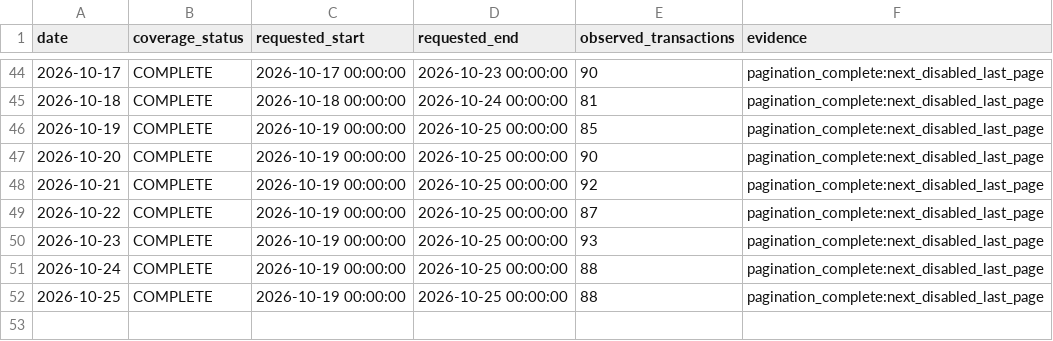
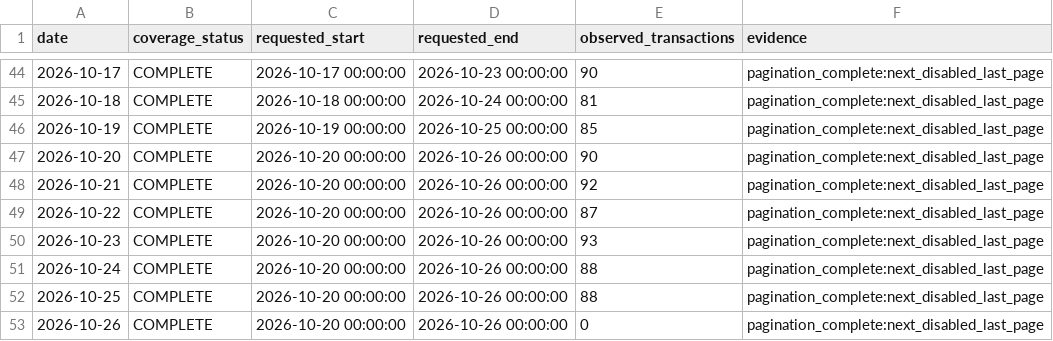
Before and after one commit to peachpin/fueldashboard, a CSV file: data/raw/ujb_coverage_manifest.csv, drawn as a sheet; only a part is shown, gaps mark what is left out.

```diff
--- a/data/raw/ujb_coverage_manifest.csv
+++ b/data/raw/ujb_coverage_manifest.csv
@@ -46,7 +46,8 @@ date,coverage_status,requested_start,requested_end,observed_transactions,evidenc
 2026-10-19,COMPLETE,2026-10-19 00:00:00,2026-10-25 00:00:00,85,pagination_complete:next_disabled_last_page
-2026-10-20,COMPLETE,2026-10-19 00:00:00,2026-10-25 00:00:00,90,pagination_complete:next_disabled_last_page
-2026-10-21,COMPLETE,2026-10-19 00:00:00,2026-10-25 00:00:00,92,pagination_complete:next_disabled_last_page
-2026-10-22,COMPLETE,2026-10-19 00:00:00,2026-10-25 00:00:00,87,pagination_complete:next_disabled_last_page
-2026-10-23,COMPLETE,2026-10-19 00:00:00,2026-10-25 00:00:00,93,pagination_complete:next_disabled_last_page
-2026-10-24,COMPLETE,2026-10-19 00:00:00,2026-10-25 00:00:00,88,pagination_complete:next_disabled_last_page
-2026-10-25,COMPLETE,2026-10-19 00:00:00,2026-10-25 00:00:00,88,pagination_complete:next_disabled_last_page
+2026-10-20,COMPLETE,2026-10-20 00:00:00,2026-10-26 00:00:00,90,pagination_complete:next_disabled_last_page
+2026-10-21,COMPLETE,2026-10-20 00:00:00,2026-10-26 00:00:00,92,pagination_complete:next_disabled_last_page
+2026-10-22,COMPLETE,2026-10-20 00:00:00,2026-10-26 00:00:00,87,pagination_complete:next_disabled_last_page
+2026-10-23,COMPLETE,2026-10-20 00:00:00,2026-10-26 00:00:00,93,pagination_complete:next_disabled_last_page
+2026-10-24,COMPLETE,2026-10-20 00:00:00,2026-10-26 00:00:00,88,pagination_complete:next_disabled_last_page
+2026-10-25,COMPLETE,2026-10-20 00:00:00,2026-10-26 00:00:00,88,pagination_complete:next_disabled_last_page
+2026-10-26,COMPLETE,2026-10-20 00:00:00,2026-10-26 00:00:00,0,pagination_complete:next_disabled_last_page
```
Also changed, not shown: data/raw/ujb_history.csv, 2 other files.
